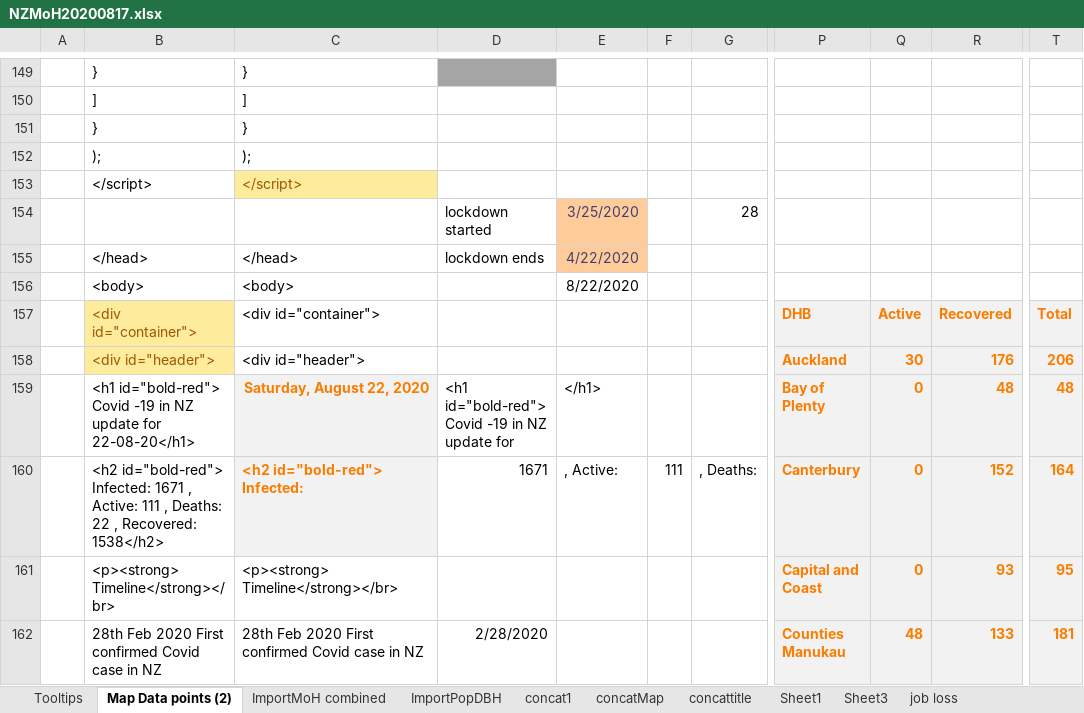
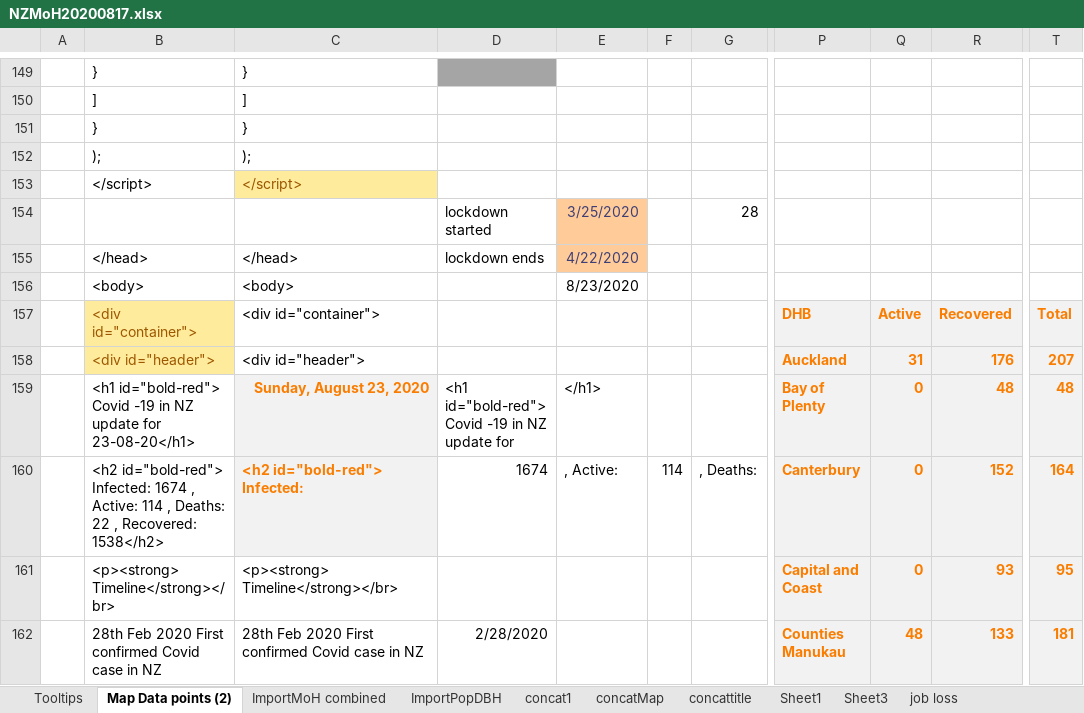
Before and after one commit to drakemax/TestGraphPage, an Excel workbook: NZMoH20200817.xlsx, sheet Map Data points (2), drawn as a sheet; only a part is shown, gaps mark what is left out; values as stored, in another font and other column widths than the file's, no borders; the diff covers the shown part only; the diff names each change by its address in the sheet, - before the commit and + after, or states it on an @@ line.

```diff
--- a/NZMoH20200817.xlsx (sheet Map Data points (2))
+++ b/NZMoH20200817.xlsx (sheet Map Data points (2))
-E156: 8/22/2020
+E156: 8/23/2020
-Q158: 30
+Q158: 31
-T158: 206
+T158: 207
-B159: …update for 22-08-20</h1>
+B159: …update for 23-08-20</h1>
-C159: Saturday, August 22, 2020
+C159: Sunday, August 23, 2020
-B160: …id="bold-red"> Infected: 1671 , Active: 111 , Deaths:…
+B160: …id="bold-red"> Infected: 1674 , Active: 114 , Deaths:…
-D160: 1671
+D160: 1674
-F160: 111
+F160: 114
```
Also changed, not shown: 34 edited cells elsewhere in this sheet, sheet ImportMoH combined, sheet Tooltips, 1 other file.
